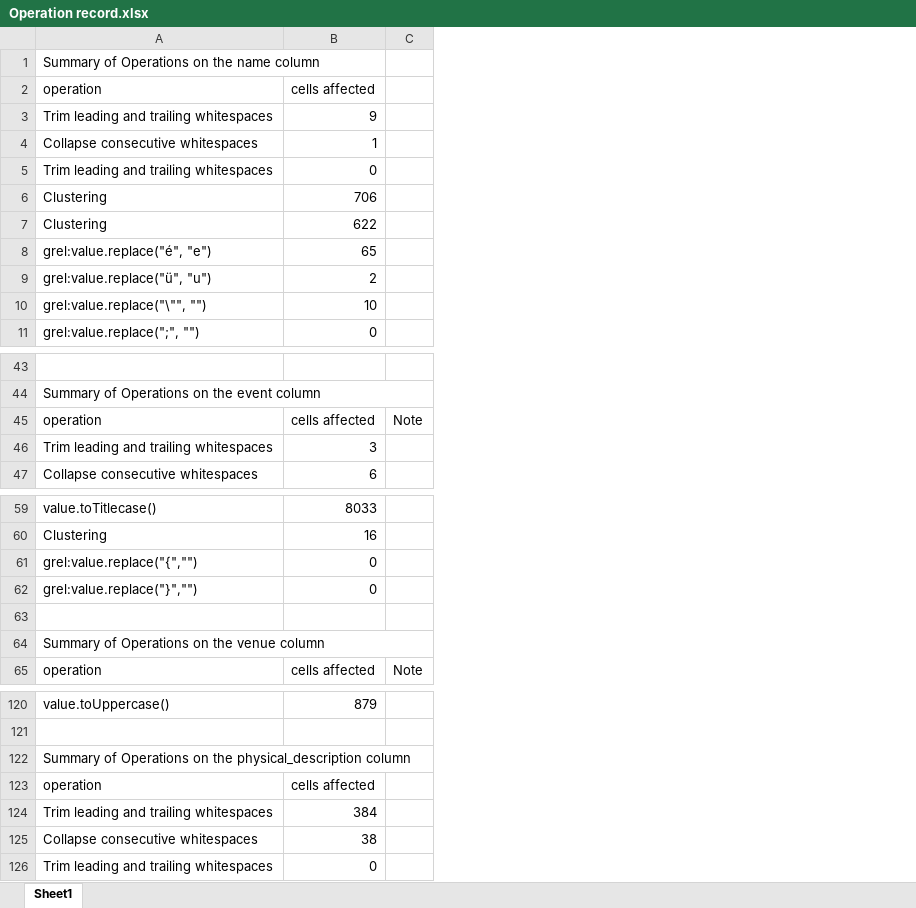
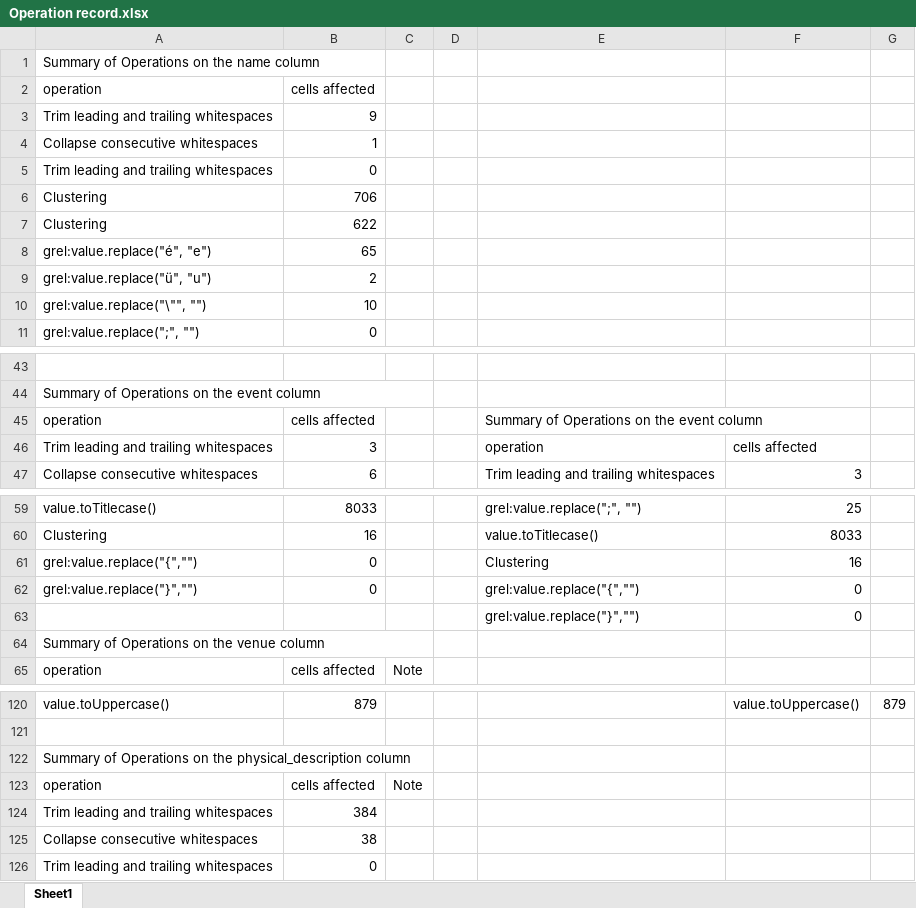
Before and after one commit to Yekai-Yu/DataCleaningFinalProject, an Excel workbook: OpenRefineStage/Operation record.xlsx, sheet Sheet1, drawn as a sheet; only a part is shown, gaps mark what is left out; values as stored, in another font and other column widths than the file's, no cell formats; the diff names each change by its address in the sheet, - before the commit and + after, or states it on an @@ line.

```diff
--- a/OpenRefineStage/Operation record.xlsx (sheet Sheet1)
+++ b/OpenRefineStage/Operation record.xlsx (sheet Sheet1)
+column D, empty
+column E, rows 46-47: operation | Trim leading and trailing whitespaces; rows 59-63: grel:value.replace(";", "") | value.toTitlecase() | Clustering | grel:value.replace("{","") | grel:value.replace("}","")
+column F, rows 46-47: cells affected | 3; rows 59-63: 25 | 8033 | 16 | 0 | 0; row 120: value.toUppercase()
+column G, row 120: 879
@@ row 123 moved to row 45: operation @@
-row 63: (empty)
+row 63:  |  |  |  | grel:value.replace("}","") | 0
@@ row 45 moved to row 123: operation @@
```
Also changed, not shown: cell formats, 16 other files.
